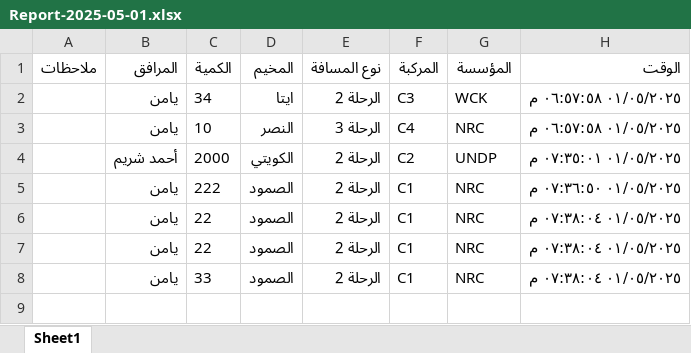
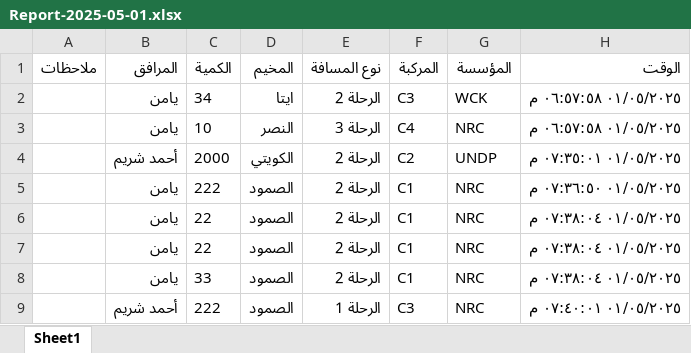
Before and after one commit to mathmodel2/Logger-Eta, an Excel workbook: Database/Report-2025-05-01.xlsx, sheet Sheet1, drawn as a sheet; values as stored, in another font and other column widths than the file's, no borders; the diff names each change by its address in the sheet, - before the commit and + after, or states it on an @@ line.

Commit message:
Append 1 rows at 2025-05-01T16:40:01.783Z

```diff
--- a/Database/Report-2025-05-01.xlsx (sheet Sheet1)
+++ b/Database/Report-2025-05-01.xlsx (sheet Sheet1)
+row 9:  | أحمد شريم | 222 | الصمود | الرحلة 1 | C3 | NRC | ٠١/٠٥/٢٠٢٥ ٠٧:٤٠:٠١ م
```
